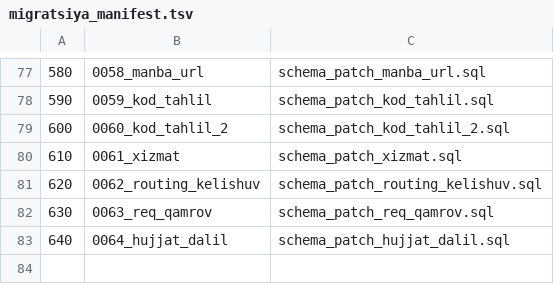
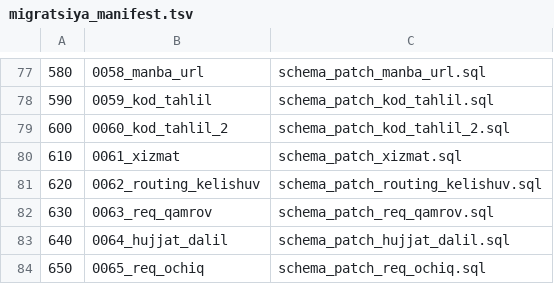
Before and after one commit to abdukarimmirzayev48-cmyk/tender-ai, a TSV file: migratsiya_manifest.tsv, drawn as a sheet; only a part is shown, gaps mark what is left out.

```diff
--- a/migratsiya_manifest.tsv
+++ b/migratsiya_manifest.tsv
@@ -83 +83,2 @@
 640	0064_hujjat_dalil	schema_patch_hujjat_dalil.sql
+650	0065_req_ochiq	schema_patch_req_ochiq.sql
```
Also changed, not shown: 4 other files.
